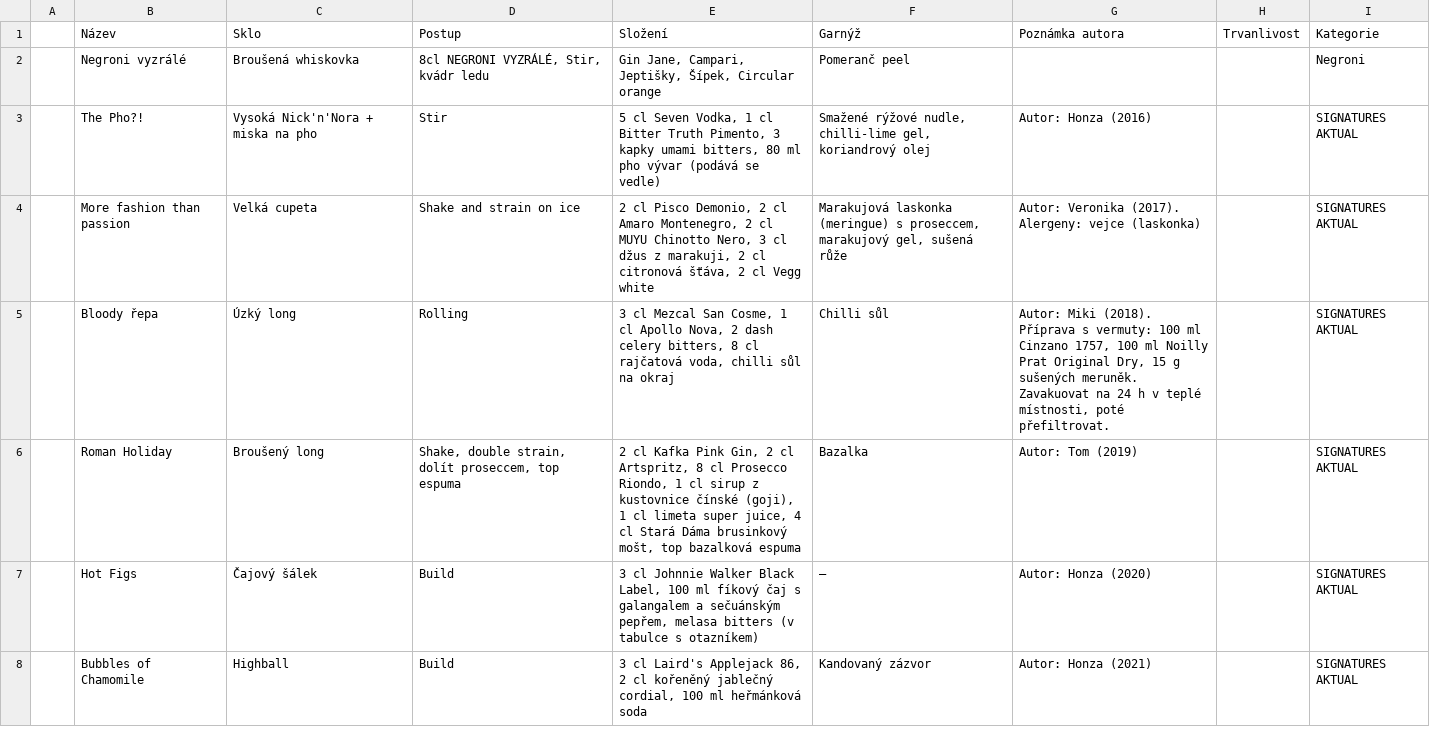
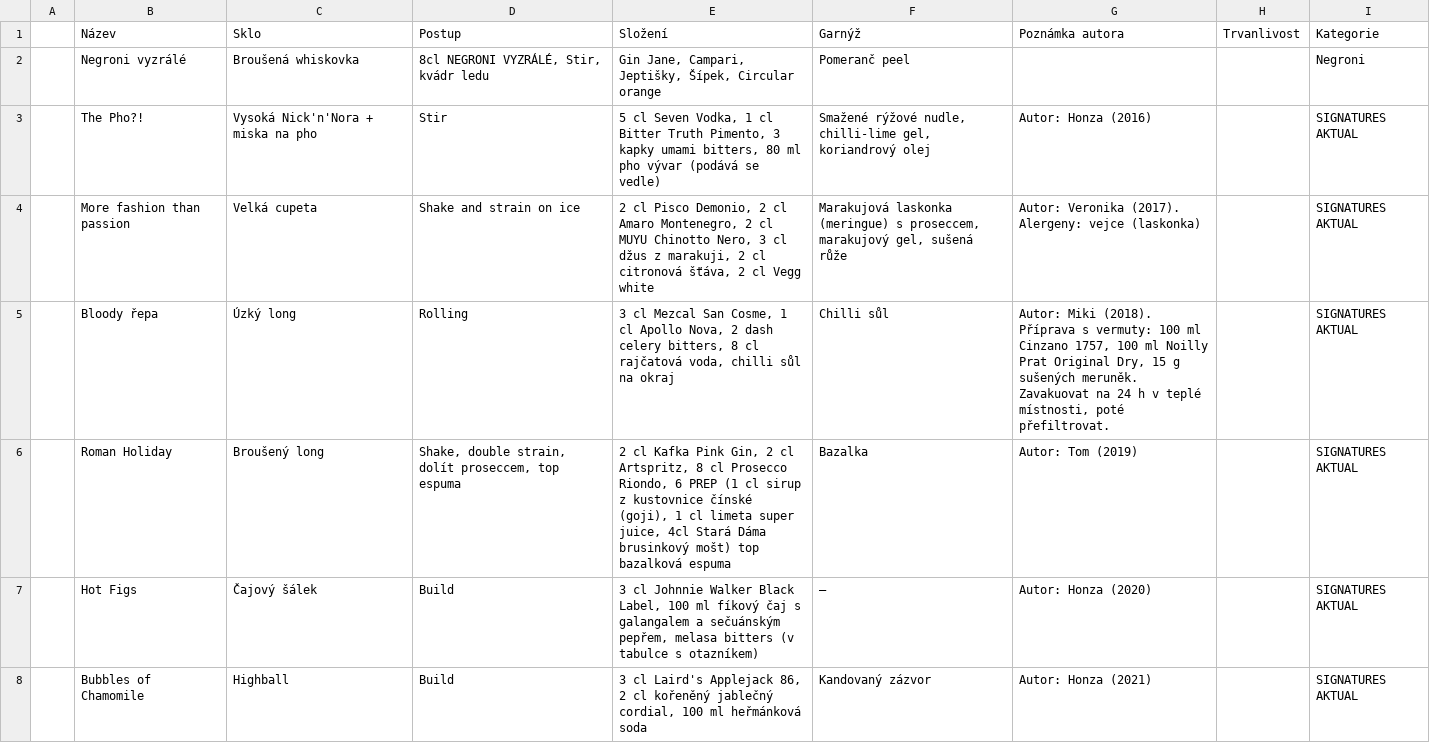
Before and after one commit to koci-sabachova/kucharka, a CSV file: csv/signatures.csv, drawn as a sheet; only a part is shown; the diff covers the shown part only.

```diff
--- a/csv/signatures.csv
+++ b/csv/signatures.csv
@@ -5,3 +5,3 @@
 ,Bloody řepa,Úzký long,Rolling,"3 cl Mezcal San Cosme, 1 cl Apollo Nova, 2 dash celery bitters, 8 cl rajčatová voda, chilli sůl na okraj",Chilli sůl,"Autor: Miki (2018). Příprava s vermuty: 100 ml Cinzano 1757, 100 ml Noilly Prat Original Dry, 15 g sušených meruněk. Zavakuovat na 24 h v teplé místnosti, poté přefiltrovat.",,SIGNATURES AKTUAL,,
-,Roman Holiday,Broušený long,"Shake, double strain, dolít proseccem, top espuma","2 cl Kafka Pink Gin, 2 cl Artspritz, 8 cl Prosecco Riondo, 1 cl sirup z kustovnice čínské (goji), 1 cl limeta super juice, 4 cl Stará Dáma brusinkový mošt, top bazalková espuma",Bazalka,Autor: Tom (2019),,SIGNATURES AKTUAL,,
+,Roman Holiday,Broušený long,"Shake, double strain, dolít proseccem, top espuma","2 cl Kafka Pink Gin, 2 cl Artspritz, 8 cl Prosecco Riondo, 6 PREP (1 cl sirup z kustovnice čínské (goji), 1 cl limeta super juice, 4cl Stará Dáma brusinkový mošt) top bazalková espuma",Bazalka,Autor: Tom (2019),,SIGNATURES AKTUAL,,
 ,Hot Figs,Čajový šálek,Build,"3 cl Johnnie Walker Black Label, 100 ml fíkový čaj s galangalem a sečuánským pepřem, melasa bitters (v tabulce s otazníkem)",—,Autor: Honza (2020),,SIGNATURES AKTUAL,,
```
Also changed, not shown: 4 edited cells elsewhere in this file, 1 other file.
